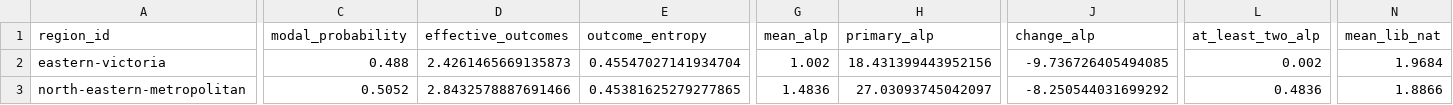
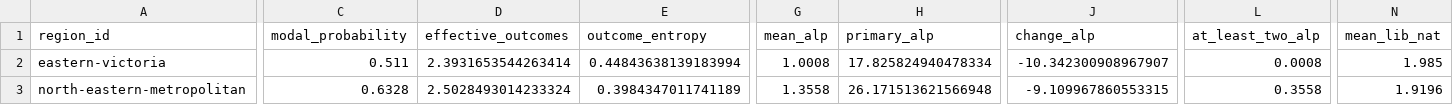
Before and after one commit to MusicOfScience/vic-election-2026, a CSV file: model/data/processed/experimental_forecast_2026_council_regions.csv, drawn as a sheet; only a part is shown, gaps mark what is left out; the diff covers the shown part only; the diff names each change by its address in the sheet, - before the commit and + after, or states it on an @@ line.

```diff
--- a/model/data/processed/experimental_forecast_2026_council_regions.csv
+++ b/model/data/processed/experimental_forecast_2026_council_regions.csv
-C2 (modal_probability): 0.488
+C2 (modal_probability): 0.511
-D2 (effective_outcomes): 2.4261465669135873
+D2 (effective_outcomes): 2.3931653544263414
-E2 (outcome_entropy): 0.45547027141934704
+E2 (outcome_entropy): 0.44843638139183994
-G2 (mean_alp): 1.002
+G2 (mean_alp): 1.0008
-H2 (primary_alp): 18.431399443952156
+H2 (primary_alp): 17.825824940478334
-J2 (change_alp): -9.736726405494085
+J2 (change_alp): -10.342300908967907
-L2 (at_least_two_alp): 0.002
+L2 (at_least_two_alp): 0.0008
-N2 (mean_lib_nat): 1.9684
+N2 (mean_lib_nat): 1.985
-C3 (modal_probability): 0.5052
+C3 (modal_probability): 0.6328
-D3 (effective_outcomes): 2.8432578887691466
+D3 (effective_outcomes): 2.5028493014233324
-E3 (outcome_entropy): 0.45381625279277865
+E3 (outcome_entropy): 0.3984347011741189
-G3 (mean_alp): 1.4836
+G3 (mean_alp): 1.3558
-H3 (primary_alp): 27.03093745042097
+H3 (primary_alp): 26.171513621566948
-J3 (change_alp): -8.250544031699292
+J3 (change_alp): -9.109967860553315
-L3 (at_least_two_alp): 0.4836
+L3 (at_least_two_alp): 0.3558
-N3 (mean_lib_nat): 1.8866
+N3 (mean_lib_nat): 1.9196
```
Also changed, not shown: 175 edited cells elsewhere in this file, model/data/processed/experimental_forecast_2026_chamber.csv, model/data/processed/experimental_forecast_2026_districts.csv, 30 other files.
